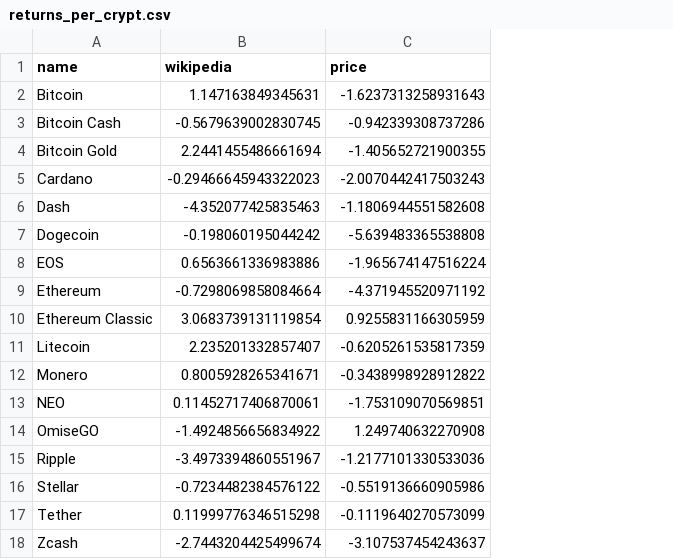
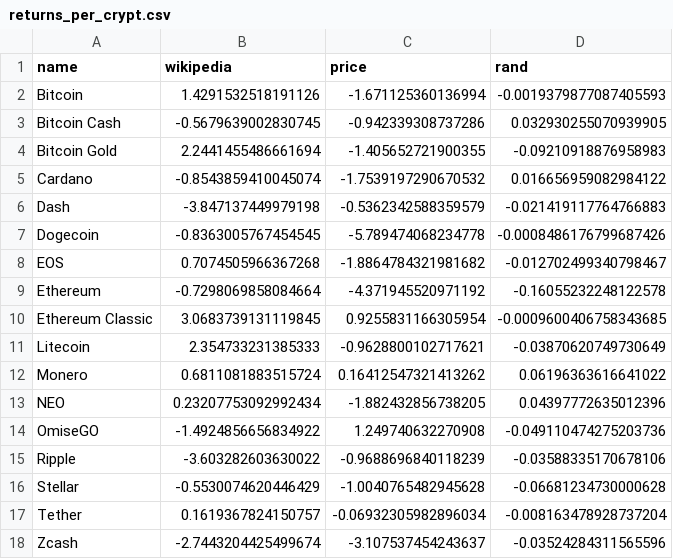
Before and after one commit to abeeryehia/cryptocurrencies-and-wikipedia, a CSV file: Data/returns_per_crypt.csv, drawn as a sheet; the diff names each change by its address in the sheet, - before the commit and + after, or states it on an @@ line.

```diff
--- a/Data/returns_per_crypt.csv
+++ b/Data/returns_per_crypt.csv
+column D (rand), rows 2-18: -0.0019379877087405593 | 0.032930255070939905 | -0.09210918876958983 | 0.016656959082984122 | -0.021419117764766883 | -0.0008486176799687426 | -0.012702499340798467 | -0.16055232248122578 | -0.0009600406758343685 | -0.03870620749730649 | 0.06196363616641022 | 0.04397772635012396 | -0.049110474275203736 | -0.03588335170678106 | -0.06681234730000628 | -0.008163478928737204 | -0.03524284311565596
-B2 (wikipedia): 1.147163849345631
+B2 (wikipedia): 1.4291532518191126
-C2 (price): -1.6237313258931643
+C2 (price): -1.671125360136994
-B5 (wikipedia): -0.29466645943322023
+B5 (wikipedia): -0.8543859410045074
-C5 (price): -2.0070442417503243
+C5 (price): -1.7539197290670532
-B6 (wikipedia): -4.352077425835463
+B6 (wikipedia): -3.847137449979198
-C6 (price): -1.1806944551582608
+C6 (price): -0.5362342588359579
-B7 (wikipedia): -0.198060195044242
+B7 (wikipedia): -0.8363005767454545
-C7 (price): -5.639483365538808
+C7 (price): -5.789474068234778
-B8 (wikipedia): 0.6563661336983886
+B8 (wikipedia): 0.7074505966367268
-C8 (price): -1.965674147516224
+C8 (price): -1.8864784321981682
-B10 (wikipedia): 3.0683739131119854
+B10 (wikipedia): 3.0683739131119845
-C10 (price): 0.9255831166305959
+C10 (price): 0.9255831166305954
-B11 (wikipedia): 2.235201332857407
+B11 (wikipedia): 2.354733231385333
-C11 (price): -0.6205261535817359
+C11 (price): -0.9628800102717621
-B12 (wikipedia): 0.8005928265341671
+B12 (wikipedia): 0.6811081883515724
-C12 (price): -0.3438998928912822
+C12 (price): 0.16412547321413262
-B13 (wikipedia): 0.11452717406870061
+B13 (wikipedia): 0.23207753092992434
-C13 (price): -1.753109070569851
+C13 (price): -1.882432856738205
-B15 (wikipedia): -3.4973394860551967
+B15 (wikipedia): -3.603282603630022
-C15 (price): -1.2177101330533036
+C15 (price): -0.9688696840118239
-B16 (wikipedia): -0.7234482384576122
+B16 (wikipedia): -0.5530074620446429
-C16 (price): -0.5519136660905986
+C16 (price): -1.0040765482945628
-B17 (wikipedia): 0.11999776346515298
+B17 (wikipedia): 0.1619367824150757
-C17 (price): -0.1119640270573099
+C17 (price): -0.06932305982896034
```
Also changed, not shown: Data/returns_price.csv, Data/returns_random.csv, 5 other files.
